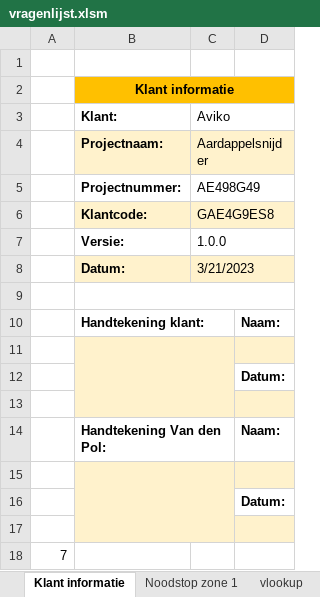
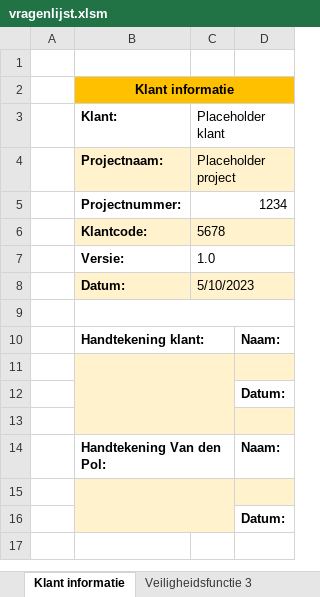
Before and after one commit to HeadlessHamsterr/safetytool, an Excel workbook: vragenlijst.xlsm, sheet Klant informatie, drawn as a sheet; values as stored, in another font and other column widths than the file's, no borders; the diff names each change by its address in the sheet, - before the commit and + after, or states it on an @@ line.

```diff
--- a/vragenlijst.xlsm (sheet Klant informatie)
+++ b/vragenlijst.xlsm (sheet Klant informatie)
-sheet tab: Noodstop zone 1
@@ sheet tab hidden: vlookup @@
+sheet tab: Veiligheidsfunctie 3
-C3: Aviko
+C3: Placeholder klant
-C4 (Placeholder klant): Aardappelsnijder
+C4 (Placeholder klant): Placeholder project
-C5 (Placeholder klant): AE498G49
+C5 (Placeholder klant): 1234
-C6 (Placeholder klant): GAE4G9ES8
+C6 (Placeholder klant): 5678
-C7 (Placeholder klant): 1.0.0
+C7 (Placeholder klant): 1.0
-C8 (Placeholder klant): 3/21/2023
+C8 (Placeholder klant): 5/10/2023
+B14:C14 merged
-row 17: (empty)
-row 18: 7
```
Also changed, not shown: other sheet tabs.
